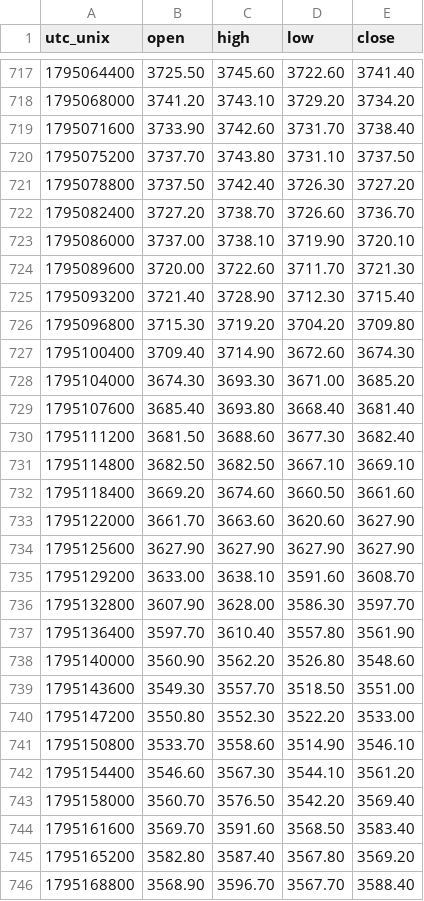
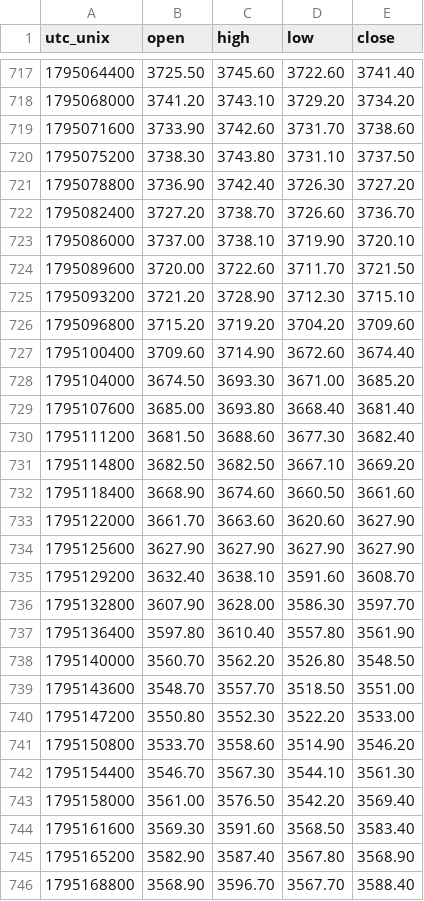
Before and after one commit to warm-torino/public-bias, a CSV file: data/price/XAUUSD.csv, drawn as a sheet; only a part is shown, gaps mark what is left out; the diff covers the shown part only.

```diff
--- a/data/price/XAUUSD.csv
+++ b/data/price/XAUUSD.csv
@@ -718,29 +718,29 @@ utc_unix,open,high,low,close
 1795068000,3741.20,3743.10,3729.20,3734.20
-1795071600,3733.90,3742.60,3731.70,3738.40
-1795075200,3737.70,3743.80,3731.10,3737.50
-1795078800,3737.50,3742.40,3726.30,3727.20
+1795071600,3733.90,3742.60,3731.70,3738.60
+1795075200,3738.30,3743.80,3731.10,3737.50
+1795078800,3736.90,3742.40,3726.30,3727.20
 1795082400,3727.20,3738.70,3726.60,3736.70
 1795086000,3737.00,3738.10,3719.90,3720.10
-1795089600,3720.00,3722.60,3711.70,3721.30
-1795093200,3721.40,3728.90,3712.30,3715.40
-1795096800,3715.30,3719.20,3704.20,3709.80
-1795100400,3709.40,3714.90,3672.60,3674.30
-1795104000,3674.30,3693.30,3671.00,3685.20
-1795107600,3685.40,3693.80,3668.40,3681.40
+1795089600,3720.00,3722.60,3711.70,3721.50
+1795093200,3721.20,3728.90,3712.30,3715.10
+1795096800,3715.20,3719.20,3704.20,3709.60
+1795100400,3709.60,3714.90,3672.60,3674.40
+1795104000,3674.50,3693.30,3671.00,3685.20
+1795107600,3685.00,3693.80,3668.40,3681.40
 1795111200,3681.50,3688.60,3677.30,3682.40
-1795114800,3682.50,3682.50,3667.10,3669.10
-1795118400,3669.20,3674.60,3660.50,3661.60
+1795114800,3682.50,3682.50,3667.10,3669.20
+1795118400,3668.90,3674.60,3660.50,3661.60
 1795122000,3661.70,3663.60,3620.60,3627.90
 1795125600,3627.90,3627.90,3627.90,3627.90
-1795129200,3633.00,3638.10,3591.60,3608.70
+1795129200,3632.40,3638.10,3591.60,3608.70
 1795132800,3607.90,3628.00,3586.30,3597.70
-1795136400,3597.70,3610.40,3557.80,3561.90
-1795140000,3560.90,3562.20,3526.80,3548.60
-1795143600,3549.30,3557.70,3518.50,3551.00
+1795136400,3597.80,3610.40,3557.80,3561.90
+1795140000,3560.70,3562.20,3526.80,3548.50
+1795143600,3548.70,3557.70,3518.50,3551.00
 1795147200,3550.80,3552.30,3522.20,3533.00
-1795150800,3533.70,3558.60,3514.90,3546.10
-1795154400,3546.60,3567.30,3544.10,3561.20
-1795158000,3560.70,3576.50,3542.20,3569.40
-1795161600,3569.70,3591.60,3568.50,3583.40
-1795165200,3582.80,3587.40,3567.80,3569.20
+1795150800,3533.70,3558.60,3514.90,3546.20
+1795154400,3546.70,3567.30,3544.10,3561.30
+1795158000,3561.00,3576.50,3542.20,3569.40
+1795161600,3569.30,3591.60,3568.50,3583.40
+1795165200,3582.90,3587.40,3567.80,3568.90
 1795168800,3568.90,3596.70,3567.70,3588.40
```
Also changed, not shown: 3 added rows and 31 edited cells elsewhere in this file, data/price/AUDUSD.csv, data/price/EURAUD.csv, 13 other files.
